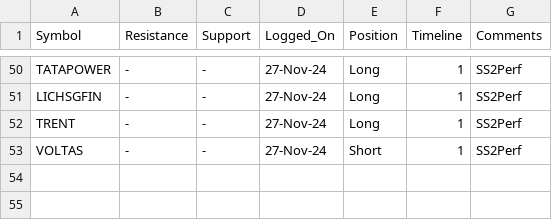
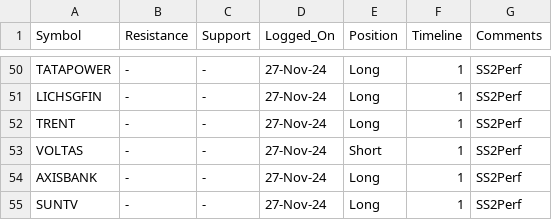
Before and after one commit to vishaln90/public_rep, a CSV file: Close_Monitor_1h.csv, drawn as a sheet; only a part is shown, gaps mark what is left out.

Commit message:
Update Close_Monitor_1h.csv

```diff
--- a/Close_Monitor_1h.csv
+++ b/Close_Monitor_1h.csv
@@ -53 +53,3 @@ TRENT,-,-,27-Nov-24,Long,1,SS2Perf
 VOLTAS,-,-,27-Nov-24,Short,1,SS2Perf
+AXISBANK,-,-,27-Nov-24,Long,1,SS2Perf
+SUNTV,-,-,27-Nov-24,Long,1,SS2Perf
```
